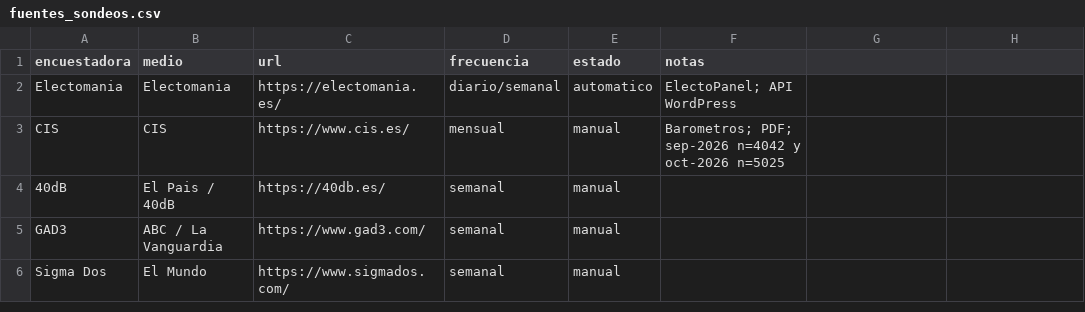
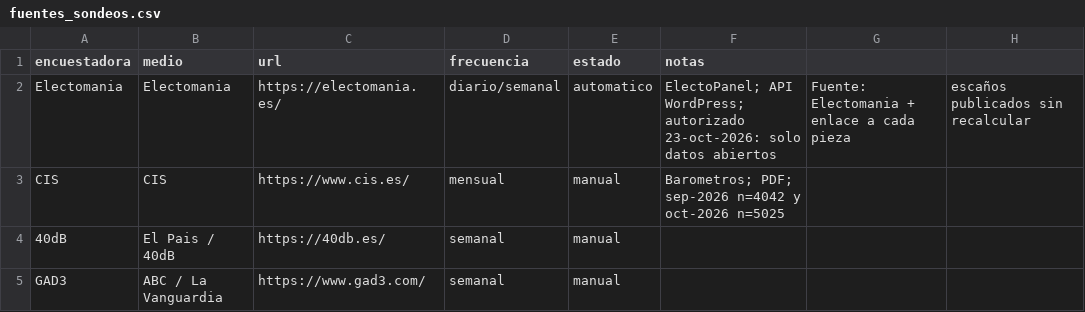
Before and after one commit to mcasrom/elecciones29n-osint, a CSV file: data/fuentes_sondeos.csv, drawn as a sheet; only a part is shown; the shorter side is filled out with more unchanged rows.

Commit message:
feat(29N): atribución y enlace por pieza de Electomanía (v0.10.6)

```diff
--- a/data/fuentes_sondeos.csv
+++ b/data/fuentes_sondeos.csv
@@ -1,3 +1,3 @@
 encuestadora,medio,url,frecuencia,estado,notas
-Electomania,Electomania,https://electomania.es/,diario/semanal,automatico,ElectoPanel; API WordPress
+Electomania,Electomania,https://electomania.es/,diario/semanal,automatico,ElectoPanel; API WordPress; autorizado 23-oct-2026: solo datos abiertos, Fuente: Electomania + enlace a cada pieza, escaños publicados sin recalcular
 CIS,CIS,https://www.cis.es/,mensual,manual,Barometros; PDF; sep-2026 n=4042 y oct-2026 n=5025
```
Also changed, not shown: 10 other files.
